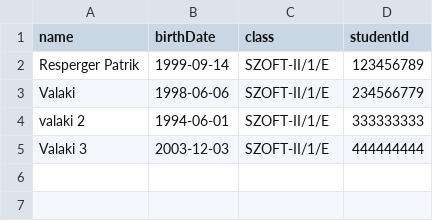
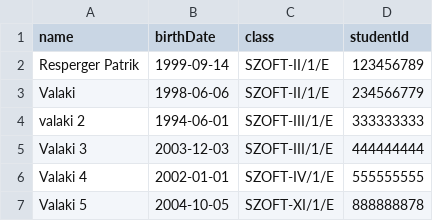
Before and after one commit to respat/library-manager-app, a CSV file: backend/mintaCSV.csv, drawn as a sheet.

```diff
--- a/backend/mintaCSV.csv
+++ b/backend/mintaCSV.csv
@@ -3,3 +3,5 @@ Resperger Patrik,1999-09-14,SZOFT-II/1/E,123456789
 Valaki,1998-06-06,SZOFT-II/1/E,234566779
-valaki 2,1994-06-01,SZOFT-II/1/E,333333333
-Valaki 3,2003-12-03,SZOFT-II/1/E,444444444
+valaki 2,1994-06-01,SZOFT-III/1/E,333333333
+Valaki 3,2003-12-03,SZOFT-III/1/E,444444444
+Valaki 4,2002-01-01,SZOFT-IV/1/E,555555555
+Valaki 5,2004-10-05,SZOFT-XI/1/E,888888878
```
Also changed, not shown: 3 other files.
